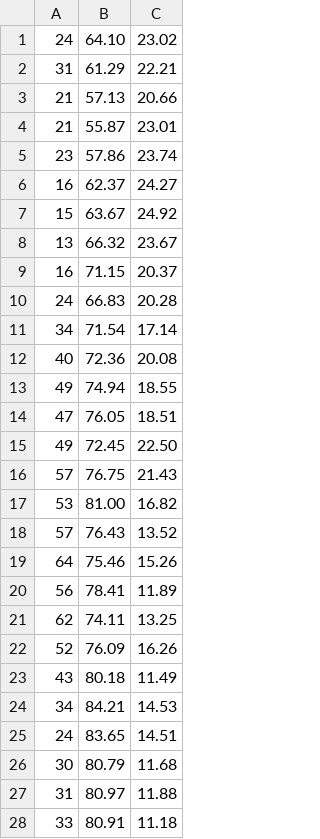
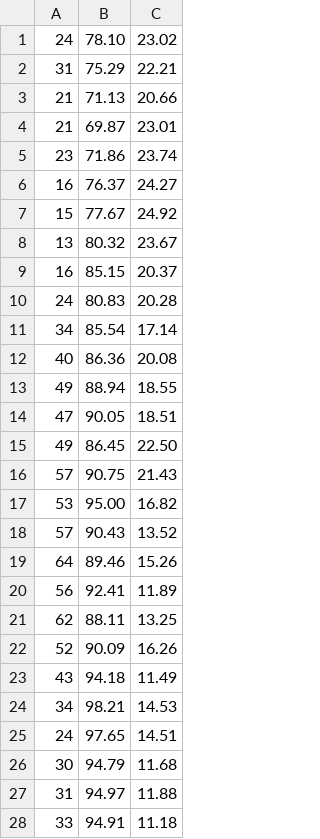
Before and after one commit to PasiniSamuele/Simulation-Noise-Level, a CSV file: dataset-generator/dataset3.csv, drawn as a sheet; only a part is shown; the diff covers the shown part only.

```diff
--- a/dataset-generator/dataset3.csv
+++ b/dataset-generator/dataset3.csv
@@ -1,28 +1,28 @@
-"24","64.10","23.02"
-"31","61.29","22.21"
-"21","57.13","20.66"
-"21","55.87","23.01"
-"23","57.86","23.74"
-"16","62.37","24.27"
-"15","63.67","24.92"
-"13","66.32","23.67"
-"16","71.15","20.37"
-"24","66.83","20.28"
-"34","71.54","17.14"
-"40","72.36","20.08"
-"49","74.94","18.55"
-"47","76.05","18.51"
-"49","72.45","22.50"
-"57","76.75","21.43"
-"53","81.00","16.82"
-"57","76.43","13.52"
-"64","75.46","15.26"
-"56","78.41","11.89"
-"62","74.11","13.25"
-"52","76.09","16.26"
-"43","80.18","11.49"
-"34","84.21","14.53"
-"24","83.65","14.51"
-"30","80.79","11.68"
-"31","80.97","11.88"
-"33","80.91","11.18"
+24,78.10,23.02
+31,75.29,22.21
+21,71.13,20.66
+21,69.87,23.01
+23,71.86,23.74
+16,76.37,24.27
+15,77.67,24.92
+13,80.32,23.67
+16,85.15,20.37
+24,80.83,20.28
+34,85.54,17.14
+40,86.36,20.08
+49,88.94,18.55
+47,90.05,18.51
+49,86.45,22.50
+57,90.75,21.43
+53,95.00,16.82
+57,90.43,13.52
+64,89.46,15.26
+56,92.41,11.89
+62,88.11,13.25
+52,90.09,16.26
+43,94.18,11.49
+34,98.21,14.53
+24,97.65,14.51
+30,94.79,11.68
+31,94.97,11.88
+33,94.91,11.18
```
Also changed, not shown: 72 edited cells elsewhere in this file, dataset-generator/dataset1.csv, dataset-generator/dataset2.csv, 1 other file.
